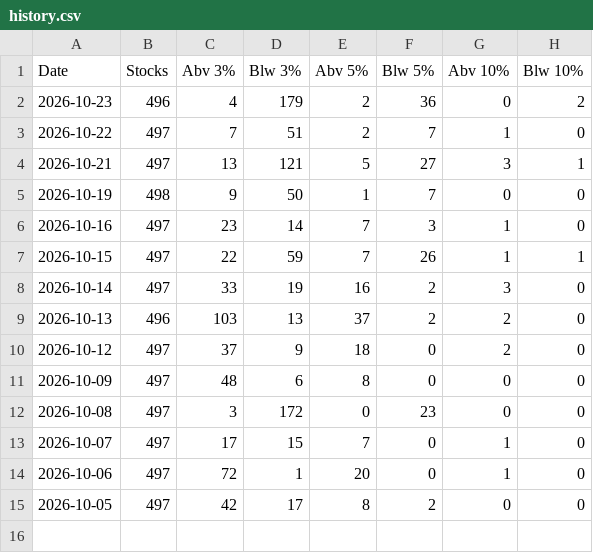
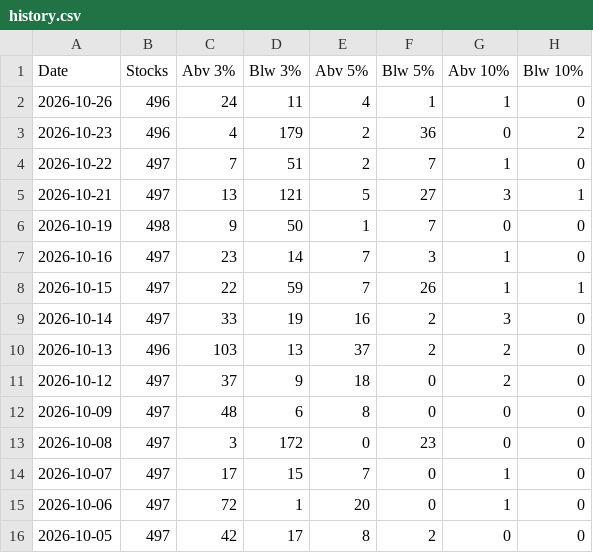
Before and after one commit to Igothatcatinme/Market-Breadth, a CSV file: history.csv, drawn as a sheet; the diff names each change by its address in the sheet, - before the commit and + after, or states it on an @@ line.

Commit message:
update

```diff
--- a/history.csv
+++ b/history.csv
+row 2: 2026-10-26 | 496 | 24 | 11 | 4 | 1 | 1 | 0
```
